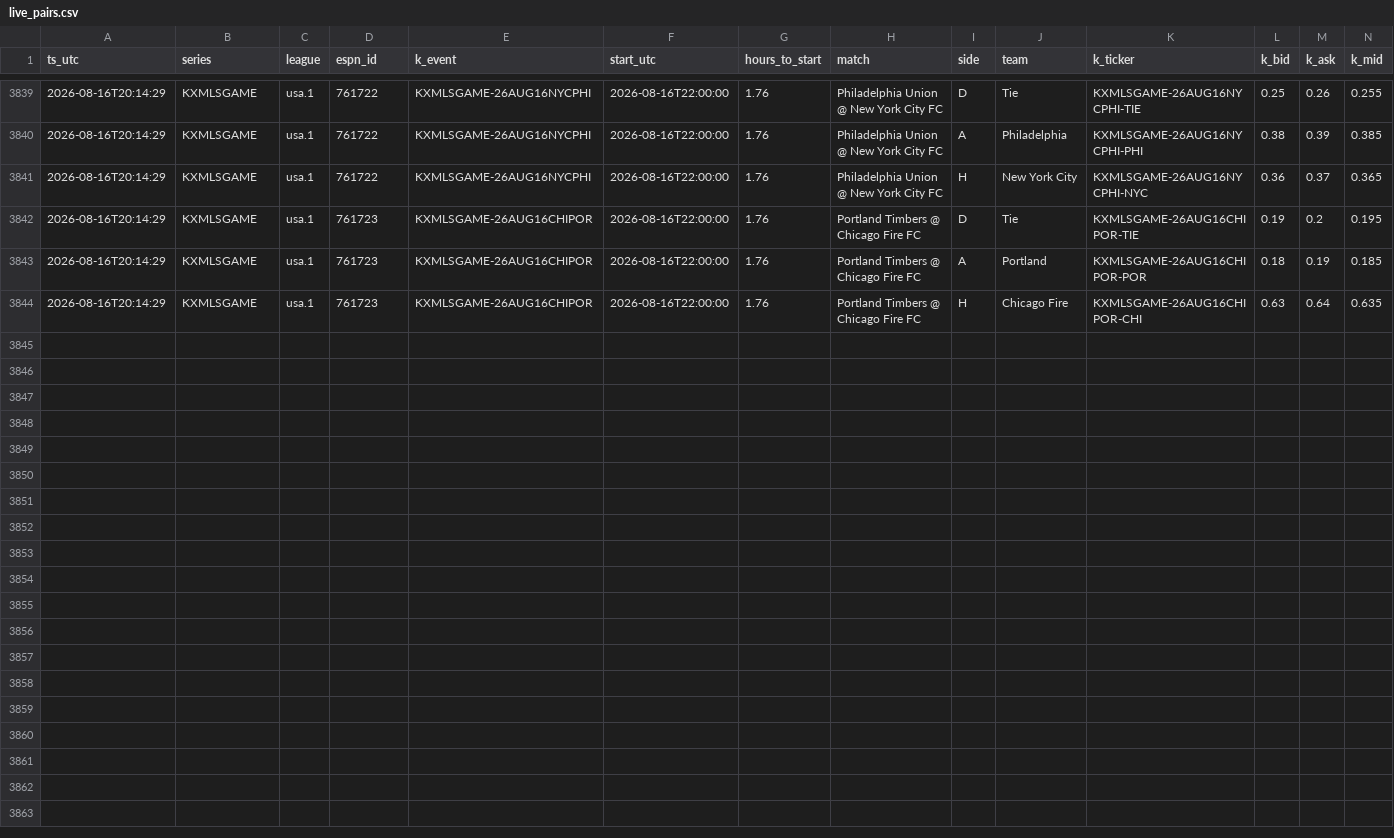
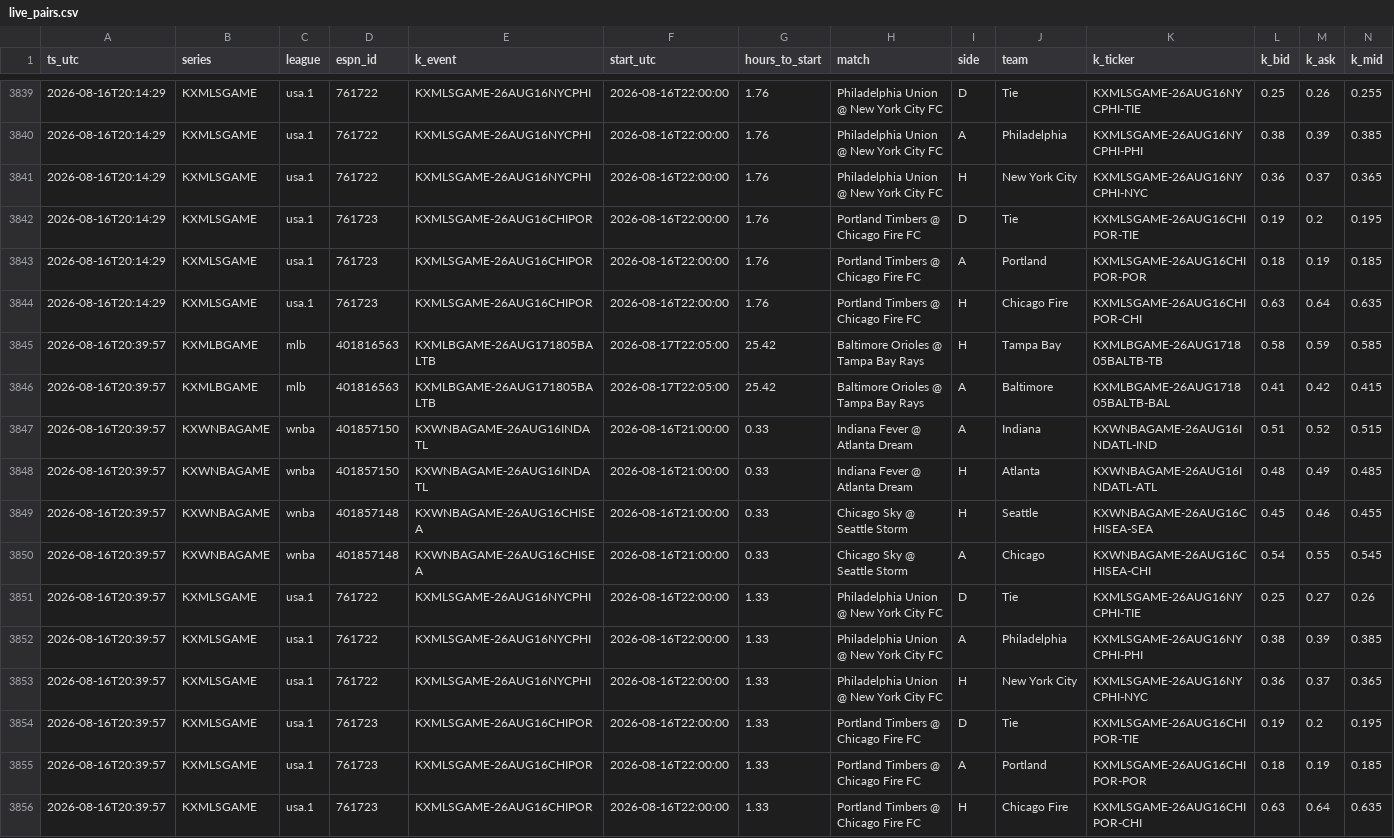
Before and after one commit to gopalaakkrishna/sports-model, a CSV file: data/live_pairs.csv, drawn as a sheet; only a part is shown, gaps mark what is left out; rows hold the shown columns only; the diff names each change by its address in the sheet, - before the commit and + after, or states it on an @@ line.

```diff
--- a/data/live_pairs.csv
+++ b/data/live_pairs.csv
+row 3845: 2026-08-16T20:39:57 | KXMLBGAME | mlb | 401816563 | KXMLBGAME-26AUG171805BALTB | 2026-08-17T22:05:00 | 25.42 | Baltimore Orioles @ Tampa Bay Rays | H | Tampa Bay | KXMLBGAME-26AUG171805BALTB-TB | 0.58 | 0.59 | 0.585
+row 3846: 2026-08-16T20:39:57 | KXMLBGAME | mlb | 401816563 | KXMLBGAME-26AUG171805BALTB | 2026-08-17T22:05:00 | 25.42 | Baltimore Orioles @ Tampa Bay Rays | A | Baltimore | KXMLBGAME-26AUG171805BALTB-BAL | 0.41 | 0.42 | 0.415
+row 3847: 2026-08-16T20:39:57 | KXWNBAGAME | wnba | 401857150 | KXWNBAGAME-26AUG16INDATL | 2026-08-16T21:00:00 | 0.33 | Indiana Fever @ Atlanta Dream | A | Indiana | KXWNBAGAME-26AUG16INDATL-IND | 0.51 | 0.52 | 0.515
+row 3848: 2026-08-16T20:39:57 | KXWNBAGAME | wnba | 401857150 | KXWNBAGAME-26AUG16INDATL | 2026-08-16T21:00:00 | 0.33 | Indiana Fever @ Atlanta Dream | H | Atlanta | KXWNBAGAME-26AUG16INDATL-ATL | 0.48 | 0.49 | 0.485
+row 3849: 2026-08-16T20:39:57 | KXWNBAGAME | wnba | 401857148 | KXWNBAGAME-26AUG16CHISEA | 2026-08-16T21:00:00 | 0.33 | Chicago Sky @ Seattle Storm | H | Seattle | KXWNBAGAME-26AUG16CHISEA-SEA | 0.45 | 0.46 | 0.455
+row 3850: 2026-08-16T20:39:57 | KXWNBAGAME | wnba | 401857148 | KXWNBAGAME-26AUG16CHISEA | 2026-08-16T21:00:00 | 0.33 | Chicago Sky @ Seattle Storm | A | Chicago | KXWNBAGAME-26AUG16CHISEA-CHI | 0.54 | 0.55 | 0.545
+row 3851: 2026-08-16T20:39:57 | KXMLSGAME | usa.1 | 761722 | KXMLSGAME-26AUG16NYCPHI | 2026-08-16T22:00:00 | 1.33 | Philadelphia Union @ New York City FC | D | Tie | KXMLSGAME-26AUG16NYCPHI-TIE | 0.25 | 0.27 | 0.26
+row 3852: 2026-08-16T20:39:57 | KXMLSGAME | usa.1 | 761722 | KXMLSGAME-26AUG16NYCPHI | 2026-08-16T22:00:00 | 1.33 | Philadelphia Union @ New York City FC | A | Philadelphia | KXMLSGAME-26AUG16NYCPHI-PHI | 0.38 | 0.39 | 0.385
+row 3853: 2026-08-16T20:39:57 | KXMLSGAME | usa.1 | 761722 | KXMLSGAME-26AUG16NYCPHI | 2026-08-16T22:00:00 | 1.33 | Philadelphia Union @ New York City FC | H | New York City | KXMLSGAME-26AUG16NYCPHI-NYC | 0.36 | 0.37 | 0.365
+row 3854: 2026-08-16T20:39:57 | KXMLSGAME | usa.1 | 761723 | KXMLSGAME-26AUG16CHIPOR | 2026-08-16T22:00:00 | 1.33 | Portland Timbers @ Chicago Fire FC | D | Tie | KXMLSGAME-26AUG16CHIPOR-TIE | 0.19 | 0.2 | 0.195
+row 3855: 2026-08-16T20:39:57 | KXMLSGAME | usa.1 | 761723 | KXMLSGAME-26AUG16CHIPOR | 2026-08-16T22:00:00 | 1.33 | Portland Timbers @ Chicago Fire FC | A | Portland | KXMLSGAME-26AUG16CHIPOR-POR | 0.18 | 0.19 | 0.185
+row 3856: 2026-08-16T20:39:57 | KXMLSGAME | usa.1 | 761723 | KXMLSGAME-26AUG16CHIPOR | 2026-08-16T22:00:00 | 1.33 | Portland Timbers @ Chicago Fire FC | H | Chicago Fire | KXMLSGAME-26AUG16CHIPOR-CHI | 0.63 | 0.64 | 0.635
```
Also changed, not shown: 2 other files.
